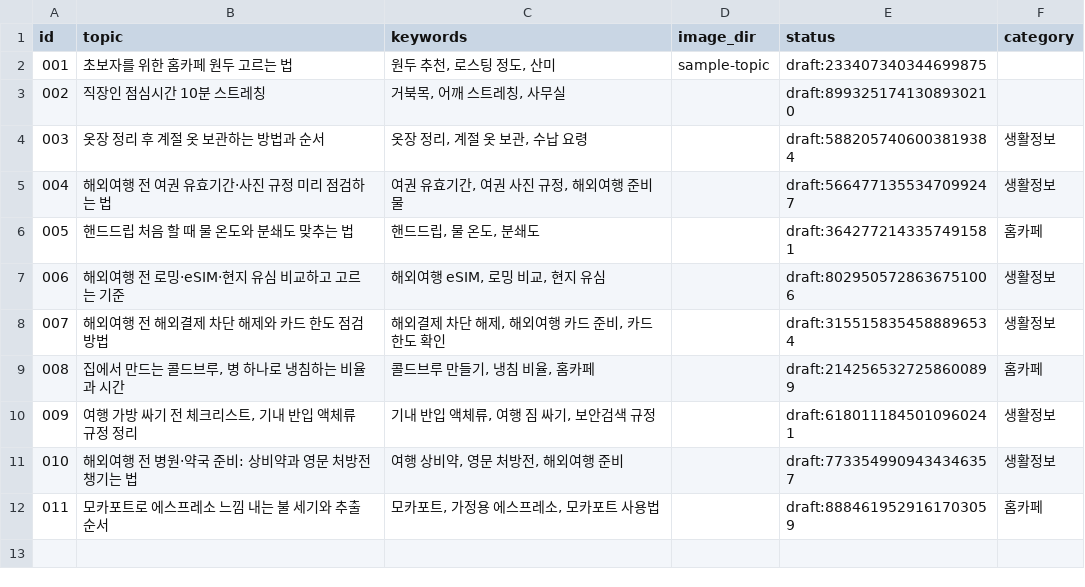
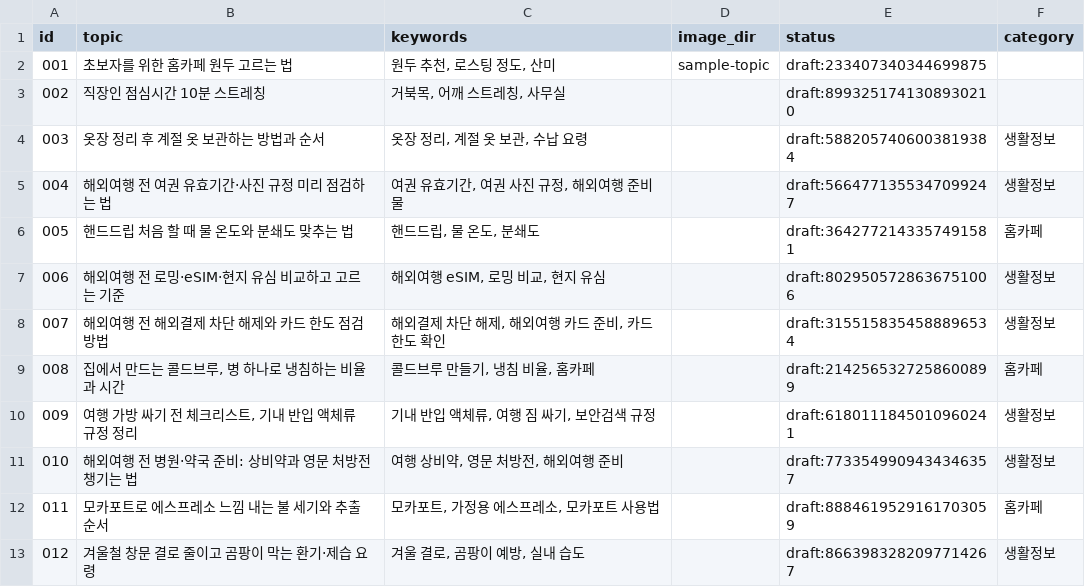
Before and after one commit to ssoy1212/blog-autopost, a CSV file: topics.csv, drawn as a sheet.

```diff
--- a/topics.csv
+++ b/topics.csv
@@ -12 +12,2 @@ id,topic,keywords,image_dir,status,category
 011,모카포트로 에스프레소 느낌 내는 불 세기와 추출 순서,"모카포트, 가정용 에스프레소, 모카포트 사용법",,draft:8884619529161703059,홈카페
+012,겨울철 창문 결로 줄이고 곰팡이 막는 환기·제습 요령,"겨울 결로, 곰팡이 예방, 실내 습도",,draft:8663983282097714267,생활정보
```
